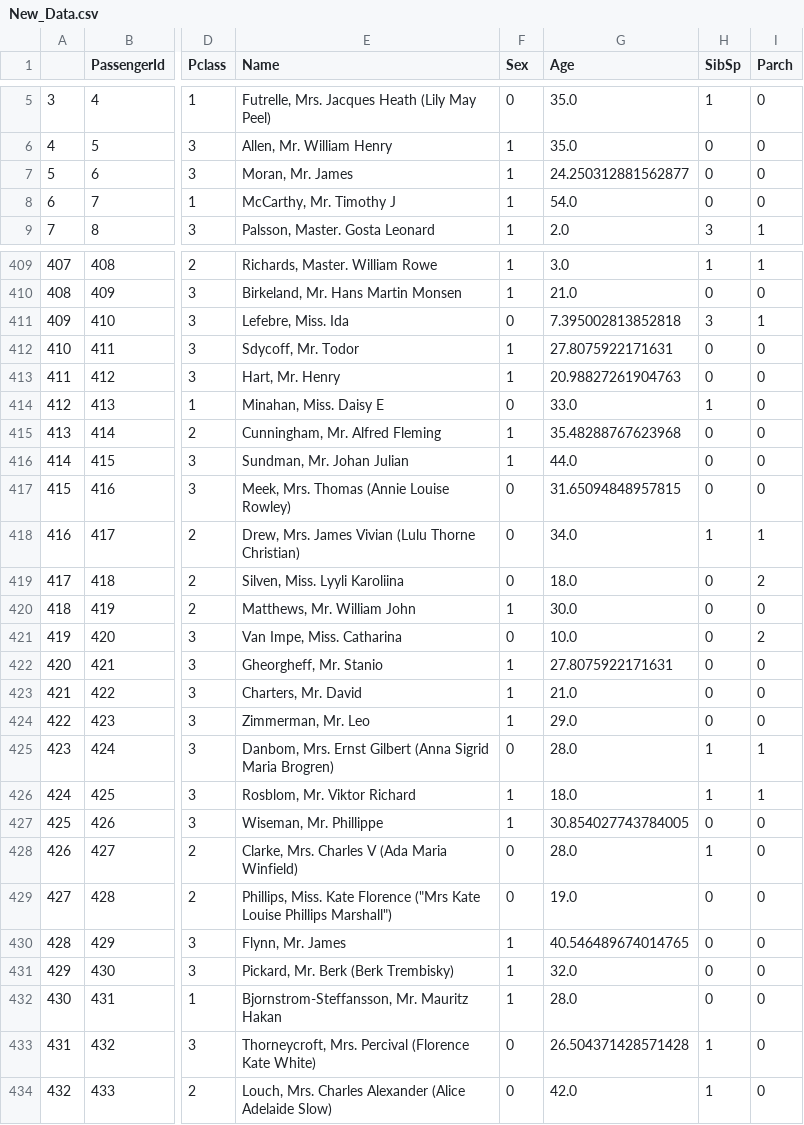
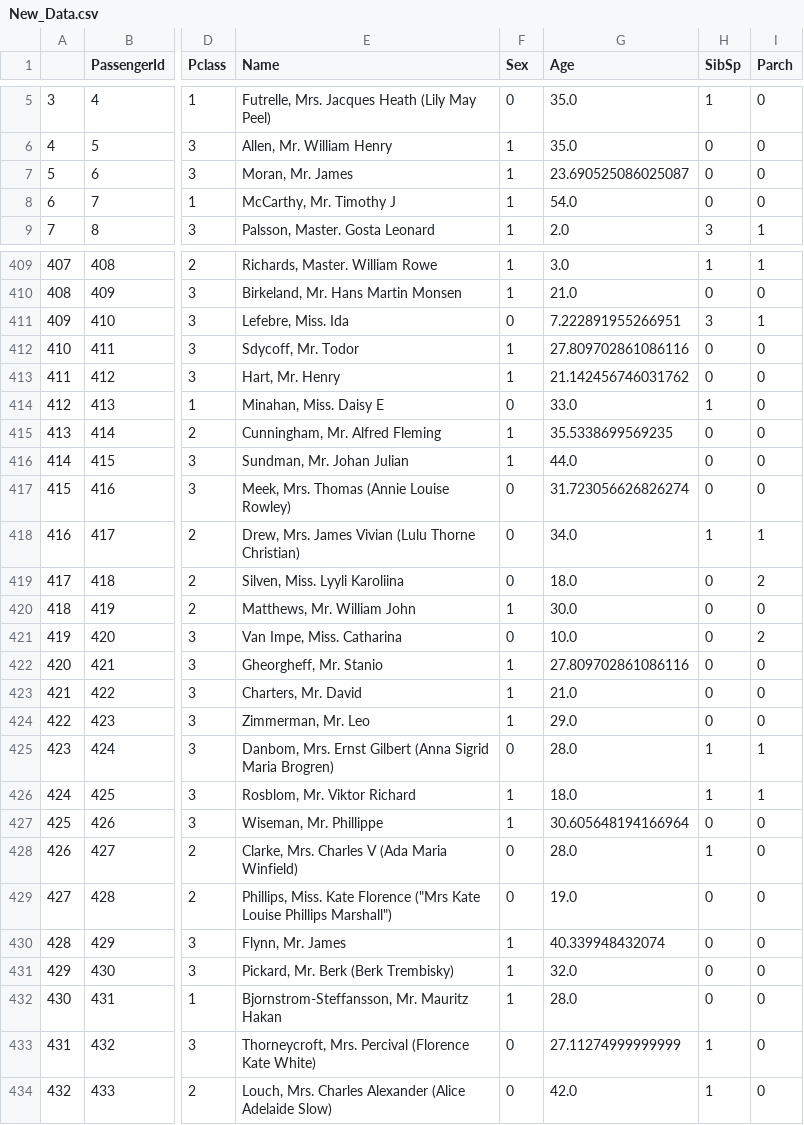
Before and after one commit to littleheap/MachineLearning-Algorithms, a CSV file: 5.Boost/New_Data.csv (was 5.Boost提升/New_Data.csv), drawn as a sheet; only a part is shown, gaps mark what is left out; the diff covers the shown part only; the diff names each change by its address in the sheet, - before the commit and + after, or states it on an @@ line.

```diff
--- a/5.Boost提升/New_Data.csv
+++ b/5.Boost/New_Data.csv
-G7 (Age): 24.250312881562877
+G7 (Age): 23.690525086025087
-G411 (Age): 7.395002813852818
+G411 (Age): 7.222891955266951
-G412 (Age): 27.8075922171631
+G412 (Age): 27.809702861086116
-G413 (Age): 20.98827261904763
+G413 (Age): 21.142456746031762
-G415 (Age): 35.48288767623968
+G415 (Age): 35.5338699569235
-G417 (Age): 31.65094848957815
+G417 (Age): 31.723056626826274
-G422 (Age): 27.8075922171631
+G422 (Age): 27.809702861086116
-G427 (Age): 30.854027743784005
+G427 (Age): 30.605648194166964
-G430 (Age): 40.546489674014765
+G430 (Age): 40.339948432074
-G433 (Age): 26.504371428571428
+G433 (Age): 27.11274999999999
```
Also changed, not shown: 167 edited cells elsewhere in this file, 14 other files.
